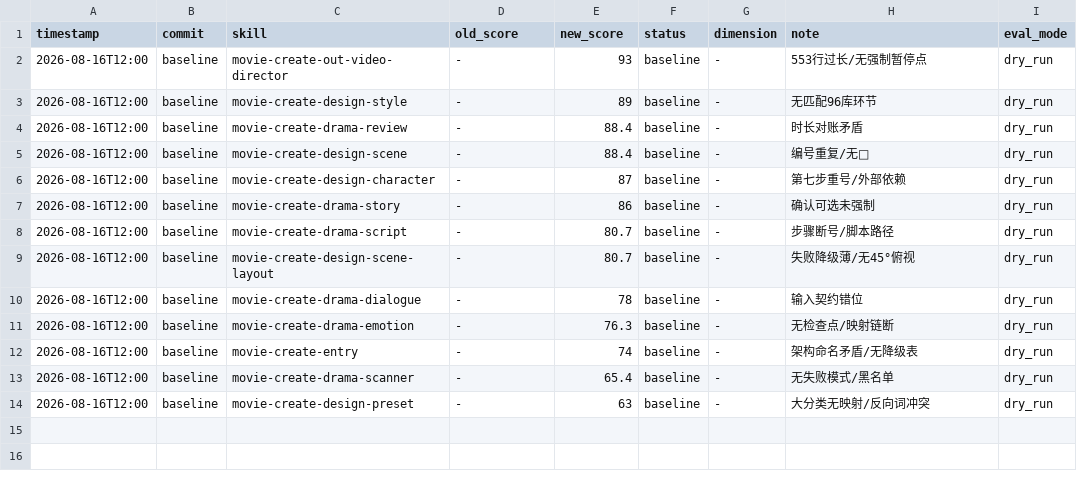
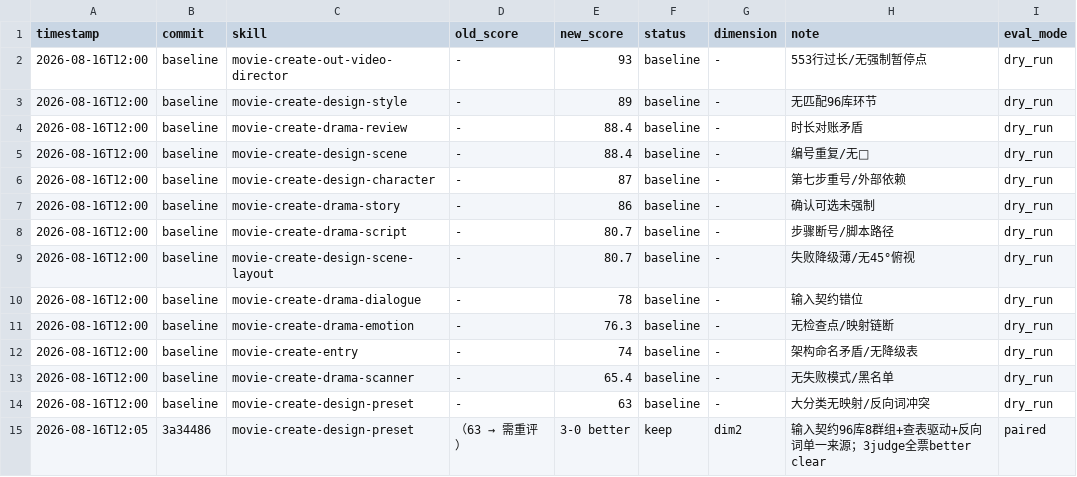
Before and after one commit to kira4094/movie-create-suite, a TSV file: results.tsv, drawn as a sheet; the diff names each change by its address in the sheet, - before the commit and + after, or states it on an @@ line.

Commit message:
optimize design-preset: 质量清单反向词措辞同步新契约（paired 3-0 better keep）

```diff
--- a/results.tsv
+++ b/results.tsv
+row 15: 2026-08-16T12:05 | 3a34486 | movie-create-design-preset | （63 → 需重评） | 3-0 better | keep | dim2 | 输入契约96库8群组+查表驱动+反向词单一来源；3judge全票better clear | paired
```
Also changed, not shown: 1 other file.
